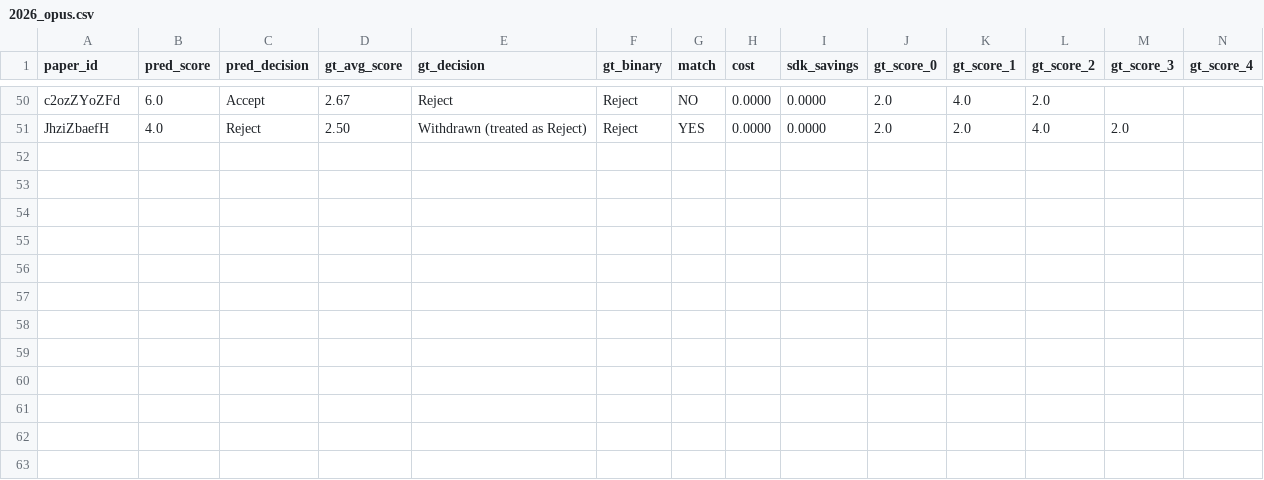
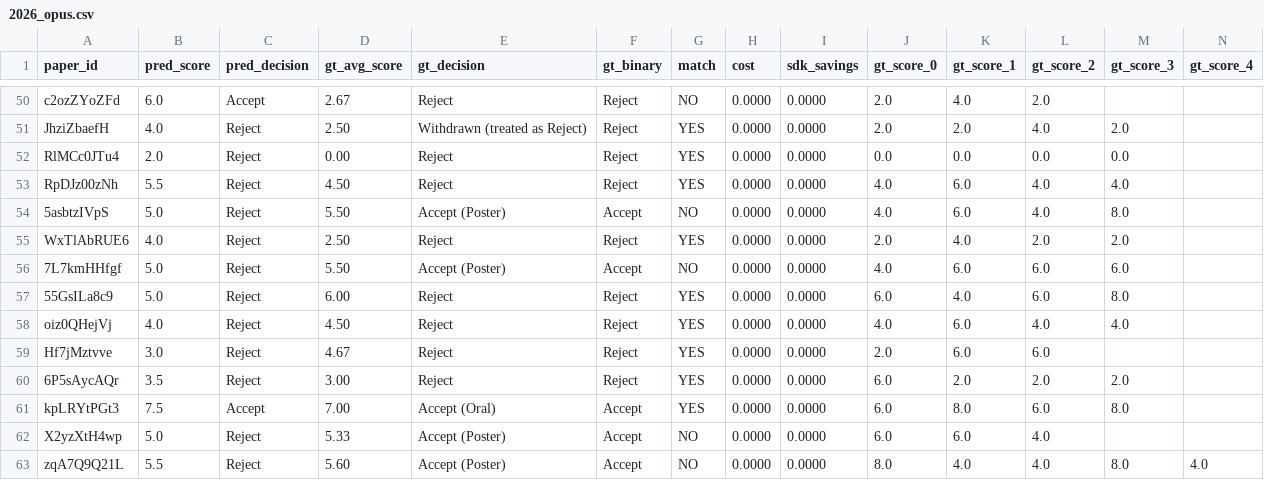
Before and after one commit to weathon/split_review, a CSV file: results/2026_opus.csv, drawn as a sheet; only a part is shown, gaps mark what is left out; rows hold the shown columns only; the diff names each change by its address in the sheet, - before the commit and + after, or states it on an @@ line.

```diff
--- a/results/2026_opus.csv
+++ b/results/2026_opus.csv
+row 52: RlMCc0JTu4 | 2.0 | Reject | 0.00 | Reject | Reject | YES | 0.0000 | 0.0000 | 0.0 | 0.0 | 0.0 | 0.0
+row 53: RpDJz00zNh | 5.5 | Reject | 4.50 | Reject | Reject | YES | 0.0000 | 0.0000 | 4.0 | 6.0 | 4.0 | 4.0
+row 54: 5asbtzIVpS | 5.0 | Reject | 5.50 | Accept (Poster) | Accept | NO | 0.0000 | 0.0000 | 4.0 | 6.0 | 4.0 | 8.0
+row 55: WxTlAbRUE6 | 4.0 | Reject | 2.50 | Reject | Reject | YES | 0.0000 | 0.0000 | 2.0 | 4.0 | 2.0 | 2.0
+row 56: 7L7kmHHfgf | 5.0 | Reject | 5.50 | Accept (Poster) | Accept | NO | 0.0000 | 0.0000 | 4.0 | 6.0 | 6.0 | 6.0
+row 57: 55GsILa8c9 | 5.0 | Reject | 6.00 | Reject | Reject | YES | 0.0000 | 0.0000 | 6.0 | 4.0 | 6.0 | 8.0
+row 58: oiz0QHejVj | 4.0 | Reject | 4.50 | Reject | Reject | YES | 0.0000 | 0.0000 | 4.0 | 6.0 | 4.0 | 4.0
+row 59: Hf7jMztvve | 3.0 | Reject | 4.67 | Reject | Reject | YES | 0.0000 | 0.0000 | 2.0 | 6.0 | 6.0
+row 60: 6P5sAycAQr | 3.5 | Reject | 3.00 | Reject | Reject | YES | 0.0000 | 0.0000 | 6.0 | 2.0 | 2.0 | 2.0
+row 61: kpLRYtPGt3 | 7.5 | Accept | 7.00 | Accept (Oral) | Accept | YES | 0.0000 | 0.0000 | 6.0 | 8.0 | 6.0 | 8.0
+row 62: X2yzXtH4wp | 5.0 | Reject | 5.33 | Accept (Poster) | Accept | NO | 0.0000 | 0.0000 | 6.0 | 6.0 | 4.0
+row 63: zqA7Q9Q21L | 5.5 | Reject | 5.60 | Accept (Poster) | Accept | NO | 0.0000 | 0.0000 | 8.0 | 4.0 | 4.0 | 8.0 | 4.0
```
Also changed, not shown: 58 other files.
